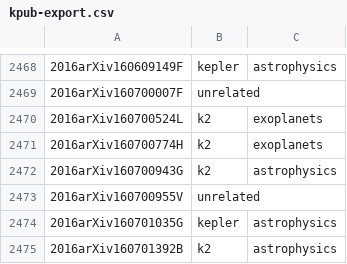
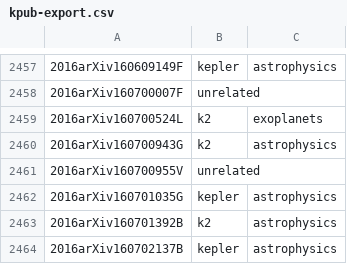
Before and after one commit to KeplerGO/kpub, a CSV file: data/kpub-export.csv, drawn as a sheet; only a part is shown, gaps mark what is left out; the shorter side is filled out with more unchanged rows; the diff covers the shown part only.

```diff
--- a/data/kpub-export.csv
+++ b/data/kpub-export.csv
@@ -2470,3 +2459,2 @@
 2016arXiv160700524L,k2,exoplanets
-2016arXiv160700774H,k2,exoplanets
 2016arXiv160700943G,k2,astrophysics
```
Also changed, not shown: 12 added rows, 32 removed rows and 1 edited cell elsewhere in this file, 1 other file.
